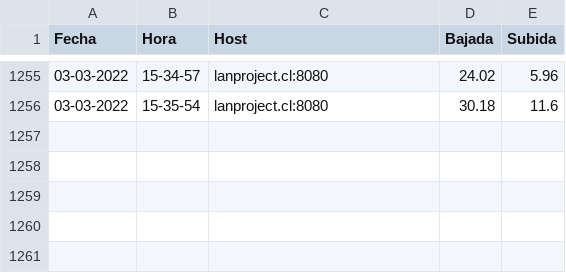
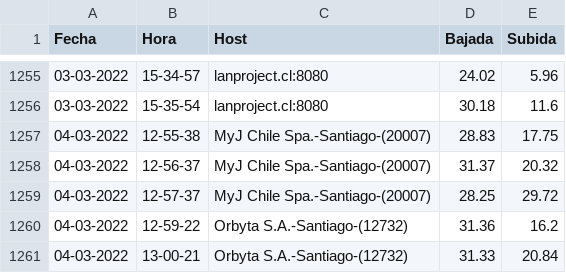
Before and after one commit to Radagast433/DowntimeRegister, a CSV file: Results/Starlink_Larosa_speedtest_results.csv, drawn as a sheet; only a part is shown, gaps mark what is left out; the diff names each change by its address in the sheet, - before the commit and + after, or states it on an @@ line.

```diff
--- a/Results/Starlink_Larosa_speedtest_results.csv
+++ b/Results/Starlink_Larosa_speedtest_results.csv
+row 1257: 04-03-2022 | 12-55-38 | MyJ Chile Spa.-Santiago-(20007) | 28.83 | 17.75
+row 1258: 04-03-2022 | 12-56-37 | MyJ Chile Spa.-Santiago-(20007) | 31.37 | 20.32
+row 1259: 04-03-2022 | 12-57-37 | MyJ Chile Spa.-Santiago-(20007) | 28.25 | 29.72
+row 1260: 04-03-2022 | 12-59-22 | Orbyta S.A.-Santiago-(12732) | 31.36 | 16.2
+row 1261: 04-03-2022 | 13-00-21 | Orbyta S.A.-Santiago-(12732) | 31.33 | 20.84
```
Also changed, not shown: Data/Starlink_Larosa_speedtest_data.csv, 1 other file.
